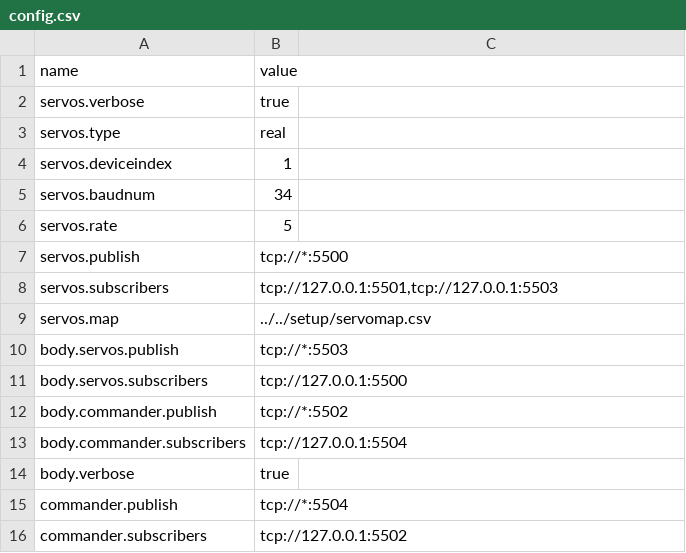
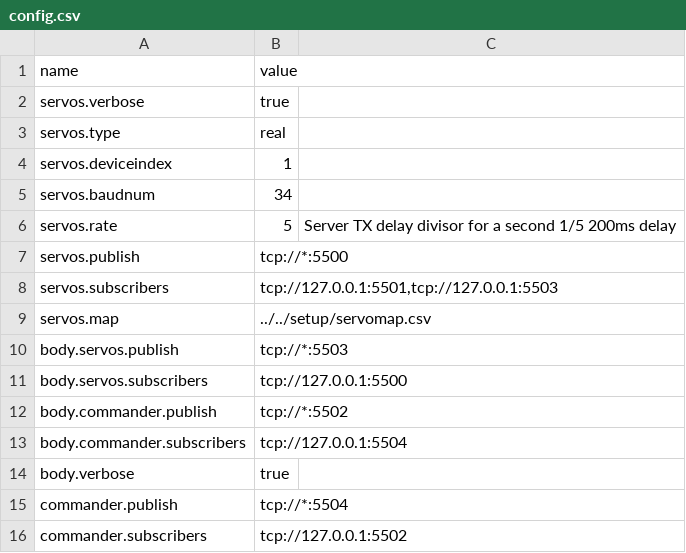
Before and after one commit to wmacevoy/grit, a CSV file: setup/config.csv, drawn as a sheet.

Commit message:
Updated config.  Most importantly found an error when more than 22 servos are added to servomap.csv
Former-commit-id: b9e942eb2c9f2116445e92a2955fb46a299e4e9b

```diff
--- a/setup/config.csv
+++ b/setup/config.csv
@@ -5,3 +5,3 @@ servos.deviceindex,1
 servos.baudnum,34
-servos.rate,5
+servos.rate,5,Server TX delay divisor for a second 1/5 200ms delay
 servos.publish,tcp://*:5500
```
Also changed, not shown: setup/servomap.csv.
